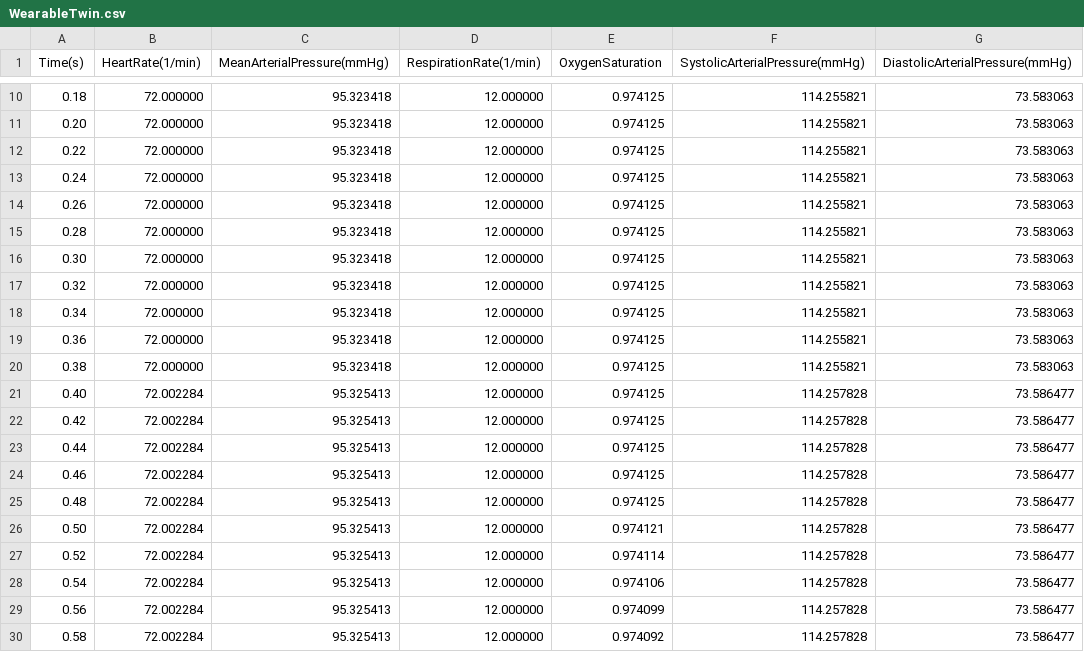
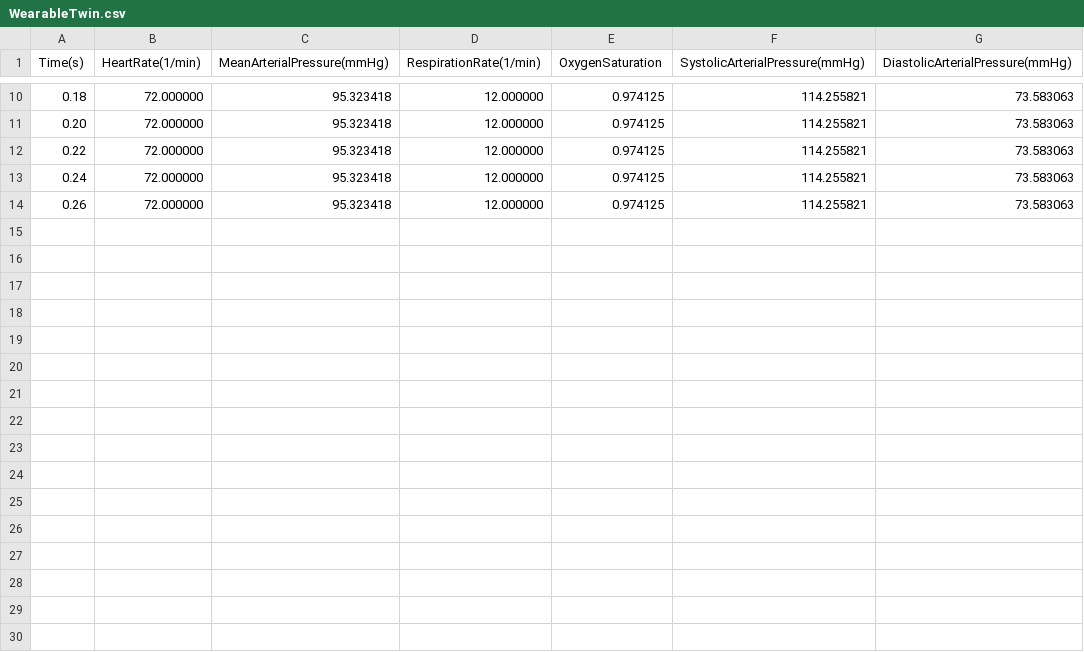
Before and after one commit to VolkerFelix/puls-twin, a CSV file: test_results/WearableTwin.csv, drawn as a sheet; only a part is shown, gaps mark what is left out.

```diff
--- a/test_results/WearableTwin.csv
+++ b/test_results/WearableTwin.csv
@@ -14,17 +14 @@ Time(s),HeartRate(1/min),MeanArterialPressure(mmHg),RespirationRate(1/min),Oxyge
 0.26,72.000000,95.323418,12.000000,0.974125,114.255821,73.583063
-0.28,72.000000,95.323418,12.000000,0.974125,114.255821,73.583063
-0.30,72.000000,95.323418,12.000000,0.974125,114.255821,73.583063
-0.32,72.000000,95.323418,12.000000,0.974125,114.255821,73.583063
-0.34,72.000000,95.323418,12.000000,0.974125,114.255821,73.583063
-0.36,72.000000,95.323418,12.000000,0.974125,114.255821,73.583063
-0.38,72.000000,95.323418,12.000000,0.974125,114.255821,73.583063
-0.40,72.002284,95.325413,12.000000,0.974125,114.257828,73.586477
-0.42,72.002284,95.325413,12.000000,0.974125,114.257828,73.586477
-0.44,72.002284,95.325413,12.000000,0.974125,114.257828,73.586477
-0.46,72.002284,95.325413,12.000000,0.974125,114.257828,73.586477
-0.48,72.002284,95.325413,12.000000,0.974125,114.257828,73.586477
-0.50,72.002284,95.325413,12.000000,0.974121,114.257828,73.586477
-0.52,72.002284,95.325413,12.000000,0.974114,114.257828,73.586477
-0.54,72.002284,95.325413,12.000000,0.974106,114.257828,73.586477
-0.56,72.002284,95.325413,12.000000,0.974099,114.257828,73.586477
-0.58,72.002284,95.325413,12.000000,0.974092,114.257828,73.586477
```
Also changed, not shown: 1 other file.
